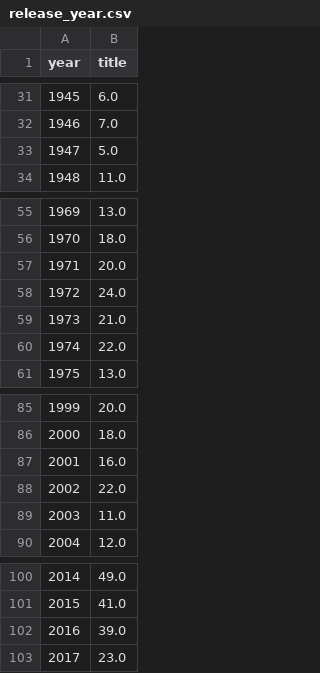
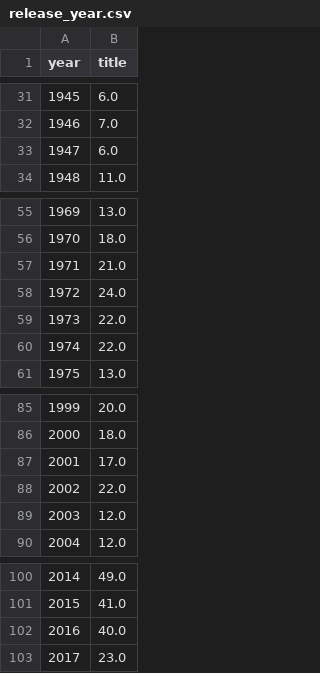
Before and after one commit to iain-moss/films, a CSV file: data/release_year.csv, drawn as a sheet; only a part is shown, gaps mark what is left out.

```diff
--- a/data/release_year.csv
+++ b/data/release_year.csv
@@ -32,3 +32,3 @@ year,title
 1946,7.0
-1947,5.0
+1947,6.0
 1948,11.0
@@ -56,5 +56,5 @@ year,title
 1970,18.0
-1971,20.0
+1971,21.0
 1972,24.0
-1973,21.0
+1973,22.0
 1974,22.0
@@ -86,5 +86,5 @@ year,title
 2000,18.0
-2001,16.0
+2001,17.0
 2002,22.0
-2003,11.0
+2003,12.0
 2004,12.0
@@ -101,3 +101,3 @@ year,title
 2015,41.0
-2016,39.0
+2016,40.0
 2017,23.0
```
Also changed, not shown: data/decade_breakdown.csv, data/dir_bar.csv, 4 other files.
